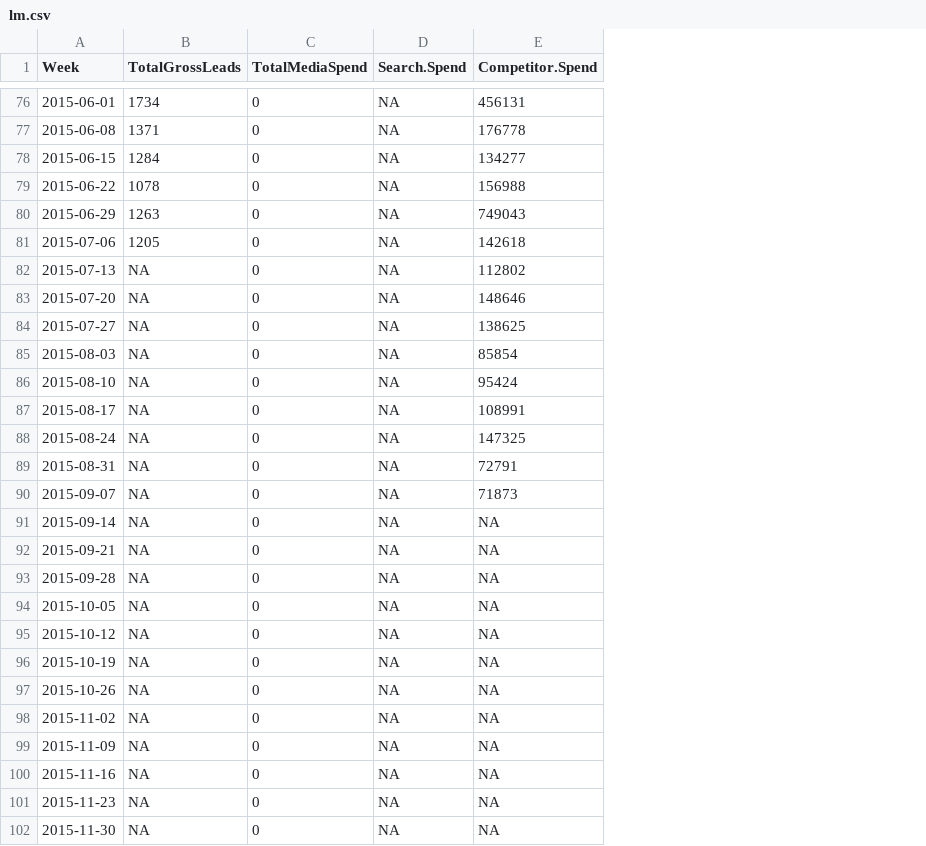
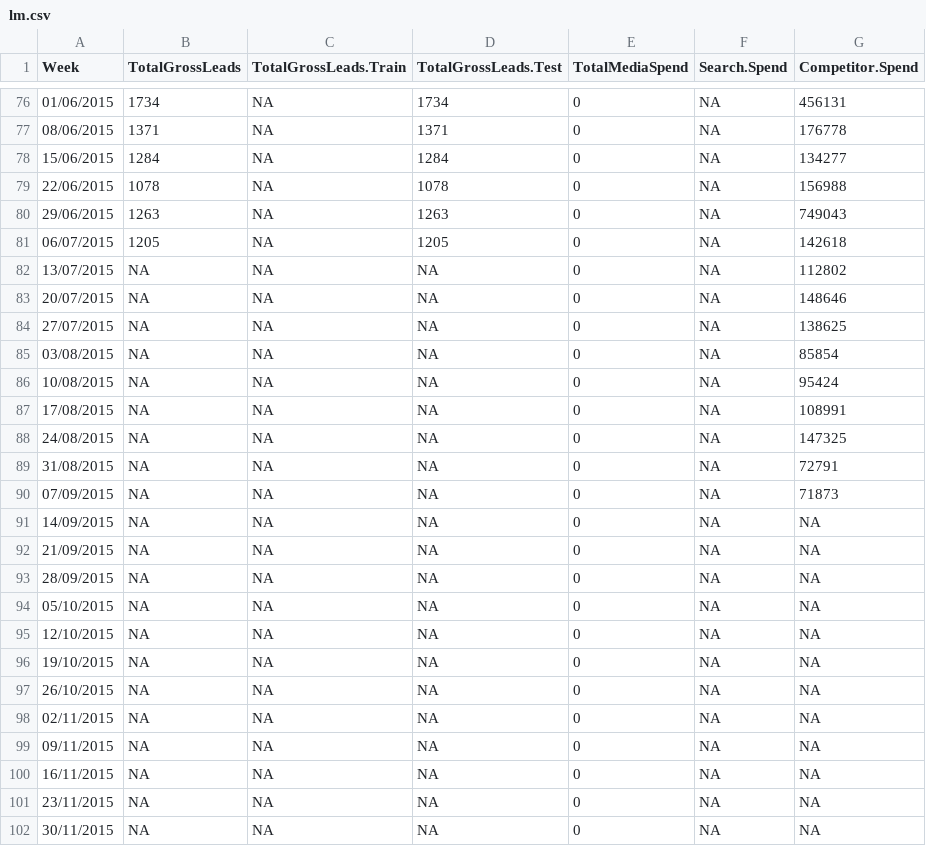
Before and after one commit to Braja93/braja, a CSV file: inst/extdata/lm.csv, drawn as a sheet; only a part is shown, gaps mark what is left out; the diff covers the shown part only; the diff names each change by its address in the sheet, - before the commit and + after, or states it on an @@ line.

Commit message:
Added; lm.trainAndTest, lm.trainAndTest.ggplot, and, MAPE.

```diff
--- a/inst/extdata/lm.csv
+++ b/inst/extdata/lm.csv
+column C (TotalGrossLeads.Train), rows 76-102: all NA
+column D (TotalGrossLeads.Test), rows 76-102: 1734 | 1371 | 1284 | 1078 | 1263 | 1205 | NA | NA | NA | NA | NA | NA | NA | NA | NA | NA | NA | NA | NA | NA | NA | NA | NA | NA | NA | NA | NA
-A76 (Week): 2015-06-01
+A76 (Week): 01/06/2015
-A77 (Week): 2015-06-08
+A77 (Week): 08/06/2015
-A78 (Week): 2015-06-15
+A78 (Week): 15/06/2015
-A79 (Week): 2015-06-22
+A79 (Week): 22/06/2015
-A80 (Week): 2015-06-29
+A80 (Week): 29/06/2015
-A81 (Week): 2015-07-06
+A81 (Week): 06/07/2015
-A82 (Week): 2015-07-13
+A82 (Week): 13/07/2015
-A83 (Week): 2015-07-20
+A83 (Week): 20/07/2015
-A84 (Week): 2015-07-27
+A84 (Week): 27/07/2015
-A85 (Week): 2015-08-03
+A85 (Week): 03/08/2015
-A86 (Week): 2015-08-10
+A86 (Week): 10/08/2015
-A87 (Week): 2015-08-17
+A87 (Week): 17/08/2015
-A88 (Week): 2015-08-24
+A88 (Week): 24/08/2015
-A89 (Week): 2015-08-31
+A89 (Week): 31/08/2015
-A90 (Week): 2015-09-07
+A90 (Week): 07/09/2015
-A91 (Week): 2015-09-14
+A91 (Week): 14/09/2015
-A92 (Week): 2015-09-21
+A92 (Week): 21/09/2015
-A93 (Week): 2015-09-28
+A93 (Week): 28/09/2015
-A94 (Week): 2015-10-05
+A94 (Week): 05/10/2015
-A95 (Week): 2015-10-12
+A95 (Week): 12/10/2015
-A96 (Week): 2015-10-19
+A96 (Week): 19/10/2015
-A97 (Week): 2015-10-26
+A97 (Week): 26/10/2015
-A98 (Week): 2015-11-02
+A98 (Week): 02/11/2015
-A99 (Week): 2015-11-09
+A99 (Week): 09/11/2015
-A100 (Week): 2015-11-16
+A100 (Week): 16/11/2015
-A101 (Week): 2015-11-23
+A101 (Week): 23/11/2015
-A102 (Week): 2015-11-30
+A102 (Week): 30/11/2015
```
Also changed, not shown: 90 edited cells elsewhere in this file, 11 other files.
